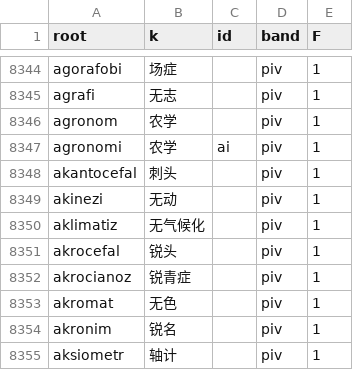
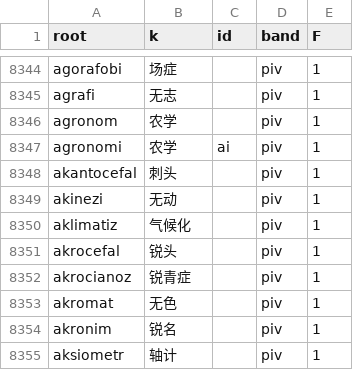
Before and after one commit to Takatakatake/kanji_assign, a CSV file: _gas_identifier_out.csv, drawn as a sheet; only a part is shown, gaps mark what is left out.

```diff
--- a/_gas_identifier_out.csv
+++ b/_gas_identifier_out.csv
@@ -8349,3 +8349,3 @@
 "akinezi","无动","","piv","1"
-"aklimatiz","无气候化","","piv","1"
+"aklimatiz","气候化","","piv","1"
 "akrocefal","锐头","","piv","1"
```
Also changed, not shown: _identifier_sidecar.tsv, _kanji_map_master.tsv, 6 other files.
